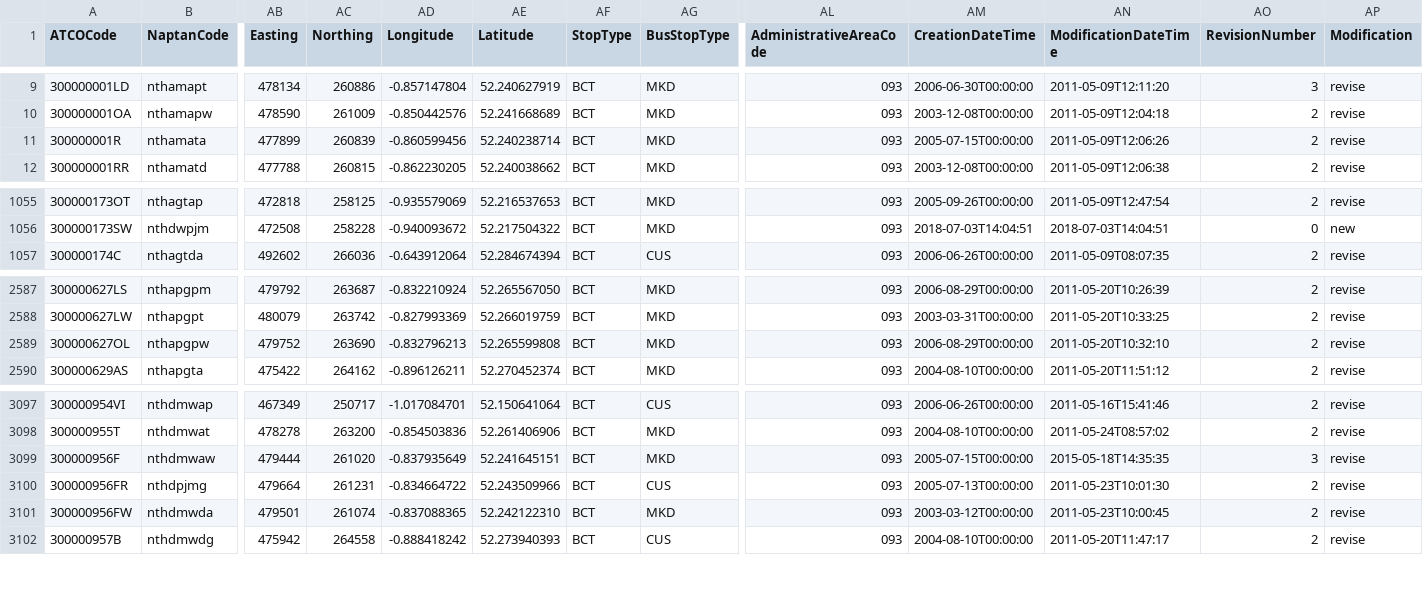
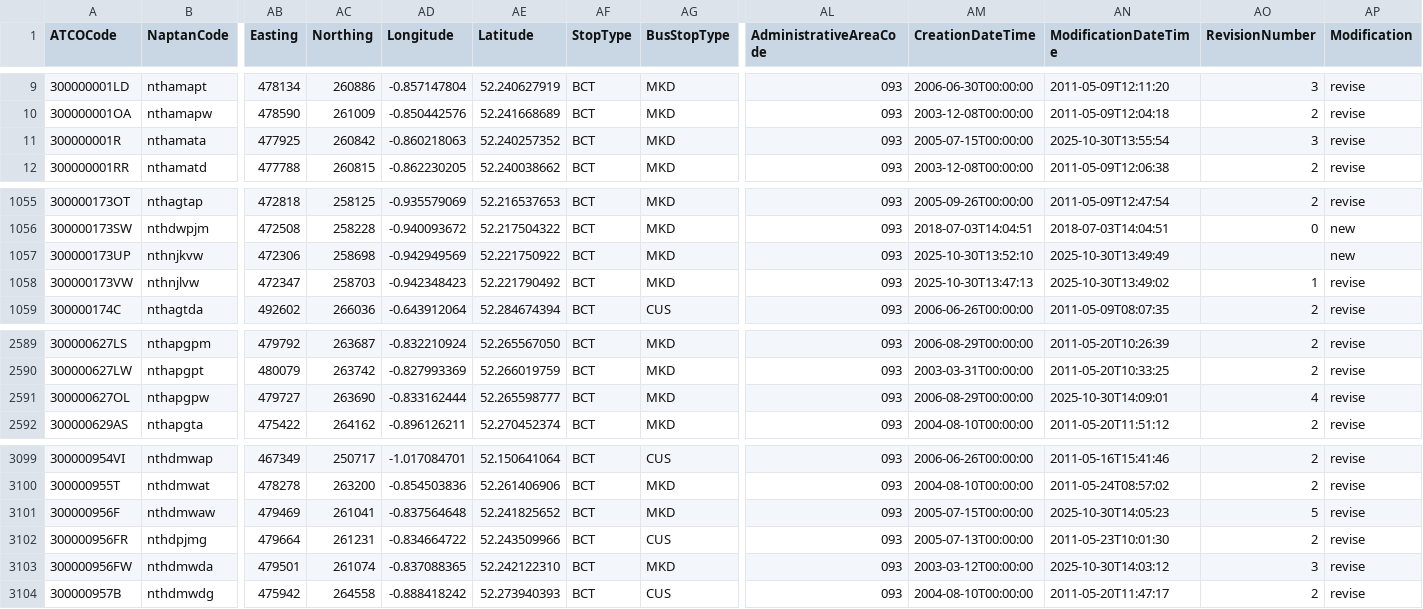
Before and after one commit to bustimes/scrapings, a CSV file: naptan/093 300 West Northamptonshire.csv, drawn as a sheet; only a part is shown, gaps mark what is left out; addresses are those after the commit; rows hold the shown columns only; the diff names each change by its address in the sheet, - before the commit and + after, or states it on an @@ line.

```diff
--- a/naptan/093 300 West Northamptonshire.csv
+++ b/naptan/093 300 West Northamptonshire.csv
-AB11 (Easting): 477899
+AB11 (Easting): 477925
-AC11 (Northing): 260839
+AC11 (Northing): 260842
-AD11 (Longitude): -0.860599456
+AD11 (Longitude): -0.860218063
-AE11 (Latitude): 52.240238714
+AE11 (Latitude): 52.240257352
-AN11 (ModificationDateTime): 2011-05-09T12:06:26
+AN11 (ModificationDateTime): 2025-10-30T13:55:54
-AO11 (RevisionNumber): 2
+AO11 (RevisionNumber): 3
+row 1057: 300000173UP | nthnjkvw | 472306 | 258698 | -0.942949569 | 52.221750922 | BCT | MKD | 093 | 2025-10-30T13:52:10 | 2025-10-30T13:49:49 |  | new
+row 1058: 300000173VW | nthnjlvw | 472347 | 258703 | -0.942348423 | 52.221790492 | BCT | MKD | 093 | 2025-10-30T13:47:13 | 2025-10-30T13:49:02 | 1 | revise
-AB2591 (Easting): 479752
+AB2591 (Easting): 479727
-AD2591 (Longitude): -0.832796213
+AD2591 (Longitude): -0.833162444
-AE2591 (Latitude): 52.265599808
+AE2591 (Latitude): 52.265598777
-AN2591 (ModificationDateTime): 2011-05-20T10:32:10
+AN2591 (ModificationDateTime): 2025-10-30T14:09:01
-AO2591 (RevisionNumber): 2
+AO2591 (RevisionNumber): 4
-AB3101 (Easting): 479444
+AB3101 (Easting): 479469
-AC3101 (Northing): 261020
+AC3101 (Northing): 261041
-AD3101 (Longitude): -0.837935649
+AD3101 (Longitude): -0.837564648
-AE3101 (Latitude): 52.241645151
+AE3101 (Latitude): 52.241825652
-AN3101 (ModificationDateTime): 2015-05-18T14:35:35
+AN3101 (ModificationDateTime): 2025-10-30T14:05:23
-AO3101 (RevisionNumber): 3
+AO3101 (RevisionNumber): 5
-AN3103 (ModificationDateTime): 2011-05-23T10:00:45
+AN3103 (ModificationDateTime): 2025-10-30T14:03:12
-AO3103 (RevisionNumber): 2
+AO3103 (RevisionNumber): 3
```
Also changed, not shown: naptan/040 521 Pembrokeshire.csv, naptan/088 260 Leicestershire.csv, 2 other files.
